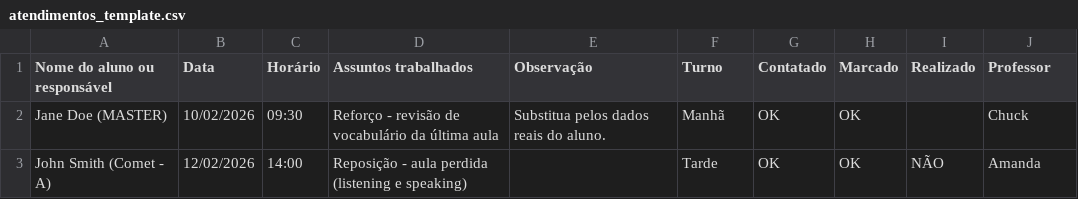
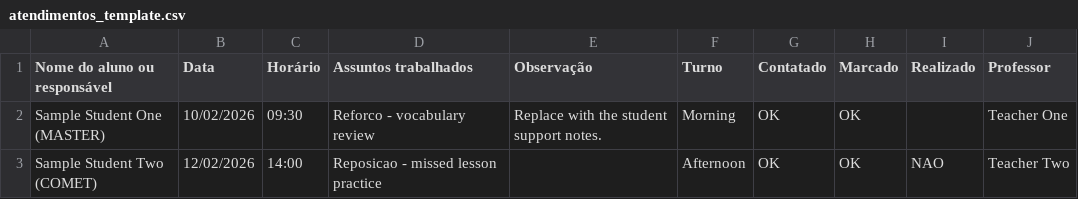
Before and after one commit to charlesdesouza88/MW-report-copiler, a CSV file: data/templates/atendimentos_template.csv, drawn as a sheet.

```diff
--- a/data/templates/atendimentos_template.csv
+++ b/data/templates/atendimentos_template.csv
@@ -1,3 +1,3 @@
 Nome do aluno ou responsável,Data,Horário,Assuntos trabalhados,Observação,Turno,Contatado,Marcado,Realizado,Professor
-Jane Doe (MASTER),10/02/2026,09:30,Reforço - revisão de vocabulário da última aula,Substitua pelos dados reais do aluno.,Manhã,OK,OK,,Chuck
-John Smith (Comet - A),12/02/2026,14:00,Reposição - aula perdida (listening e speaking),,Tarde,OK,OK,NÃO,Amanda
+Sample Student One (MASTER),10/02/2026,09:30,Reforco - vocabulary review,Replace with the student support notes.,Morning,OK,OK,,Teacher One
+Sample Student Two (COMET),12/02/2026,14:00,Reposicao - missed lesson practice,,Afternoon,OK,OK,NAO,Teacher Two
```
Also changed, not shown: data/templates/lessons_template.csv, data/templates/students_template.csv, 6 other files.
